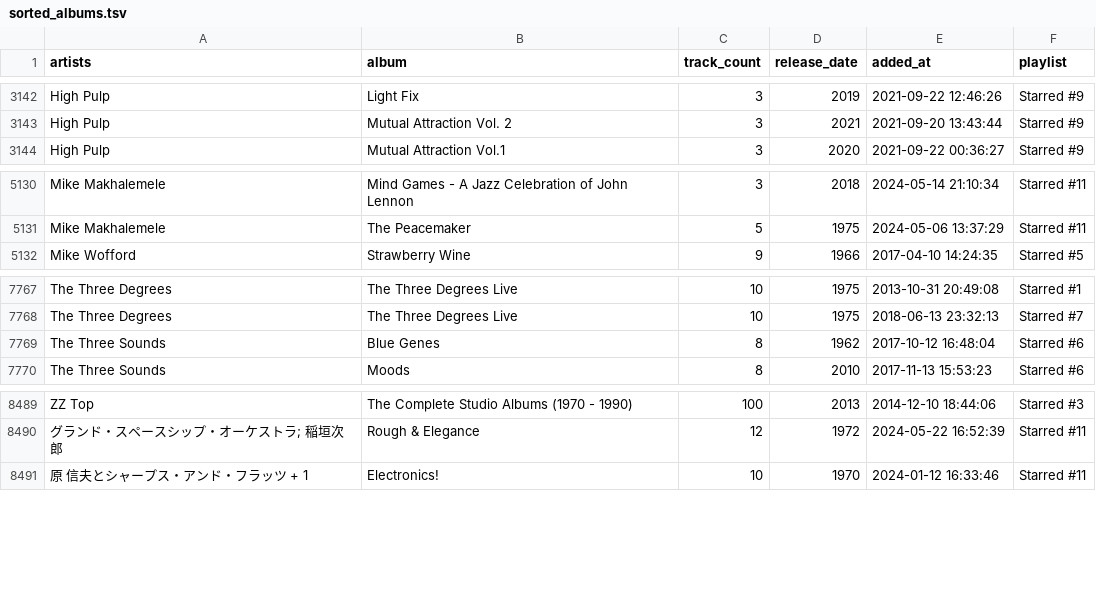
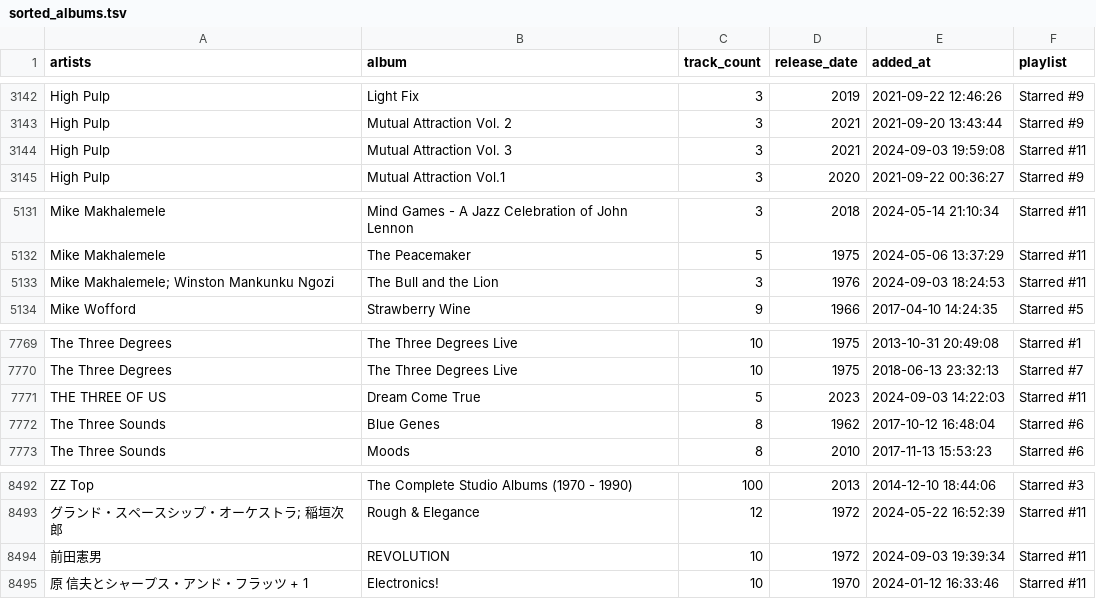
Before and after one commit to ccb012100/spotify-playlists, a TSV file: albums/sorted_albums.tsv, drawn as a sheet; only a part is shown, gaps mark what is left out.

Commit message:
add 4 albums

```diff
--- a/albums/sorted_albums.tsv
+++ b/albums/sorted_albums.tsv
@@ -3143,2 +3143,3 @@ High Pulp	Light Fix	3	2019	2021-09-22 12:46:26	Starred #9
 High Pulp	Mutual Attraction Vol. 2	3	2021	2021-09-20 13:43:44	Starred #9
+High Pulp	Mutual Attraction Vol. 3	3	2021	2024-09-03 19:59:08	Starred #11
 High Pulp	Mutual Attraction Vol.1	3	2020	2021-09-22 00:36:27	Starred #9
@@ -5131,2 +5132,3 @@ Mike Makhalemele	Mind Games - A Jazz Celebration of John Lennon	3	2018	2024-05-1
 Mike Makhalemele	The Peacemaker	5	1975	2024-05-06 13:37:29	Starred #11
+Mike Makhalemele; Winston Mankunku Ngozi	The Bull and the Lion	3	1976	2024-09-03 18:24:53	Starred #11
 Mike Wofford	Strawberry Wine	9	1966	2017-04-10 14:24:35	Starred #5
@@ -7768,2 +7770,3 @@ The Three Degrees	The Three Degrees Live	10	1975	2013-10-31 20:49:08	Starred #1
 The Three Degrees	The Three Degrees Live	10	1975	2018-06-13 23:32:13	Starred #7
+THE THREE OF US	Dream Come True	5	2023	2024-09-03 14:22:03	Starred #11
 The Three Sounds	Blue Genes	8	1962	2017-10-12 16:48:04	Starred #6
@@ -8490,2 +8493,3 @@ ZZ Top	The Complete Studio Albums (1970 - 1990)	100	2013	2014-12-10 18:44:06	Sta
 グランド・スペースシップ・オーケストラ; 稲垣次郎	Rough & Elegance	12	1972	2024-05-22 16:52:39	Starred #11
+前田憲男	REVOLUTION	10	1972	2024-09-03 19:39:34	Starred #11
 原 信夫とシャープス・アンド・フラッツ + 1	Electronics!	10	1970	2024-01-12 16:33:46	Starred #11
```
Also changed, not shown: albums/starred_albums.tsv, 1 other file.
